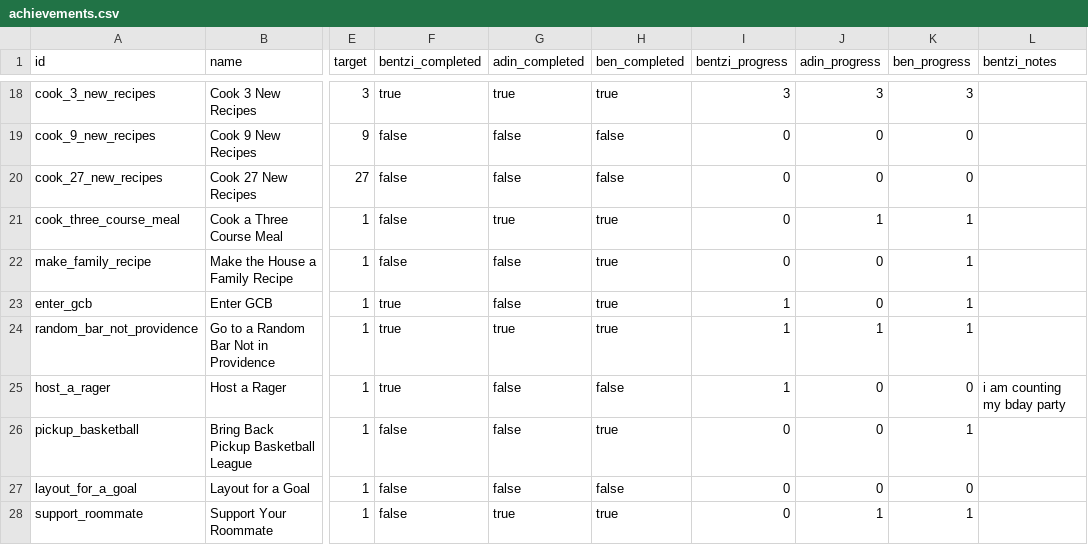
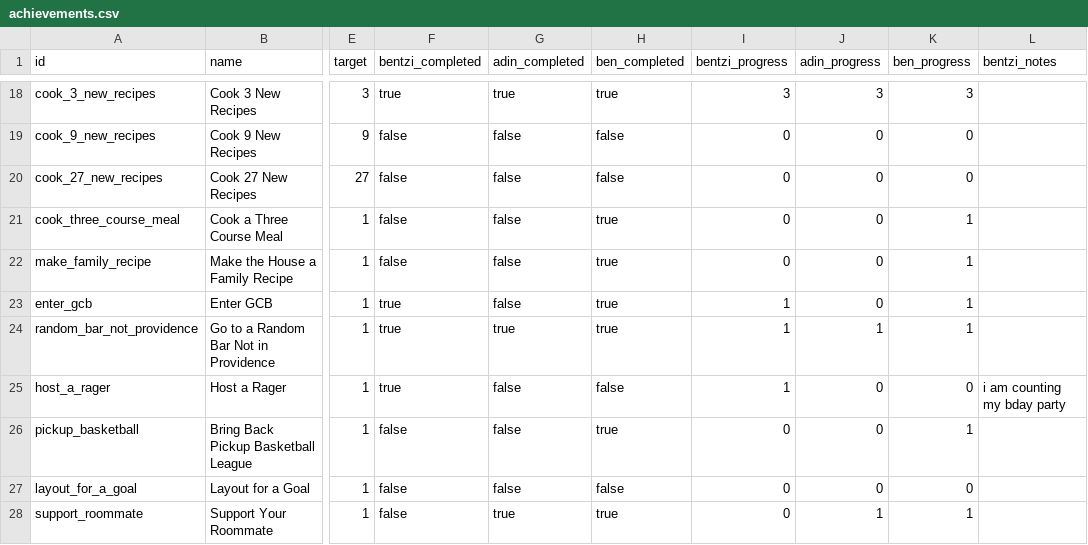
Before and after one commit to benpomeranz/benpomeranz.github.io, a CSV file: achievements/achievements.csv, drawn as a sheet; only a part is shown, gaps mark what is left out; the diff names each change by its address in the sheet, - before the commit and + after, or states it on an @@ line.

Commit message:
Update achievements data

```diff
--- a/achievements/achievements.csv
+++ b/achievements/achievements.csv
-G21 (adin_completed): true
+G21 (adin_completed): false
-J21 (adin_progress): 1
+J21 (adin_progress): 0
```
